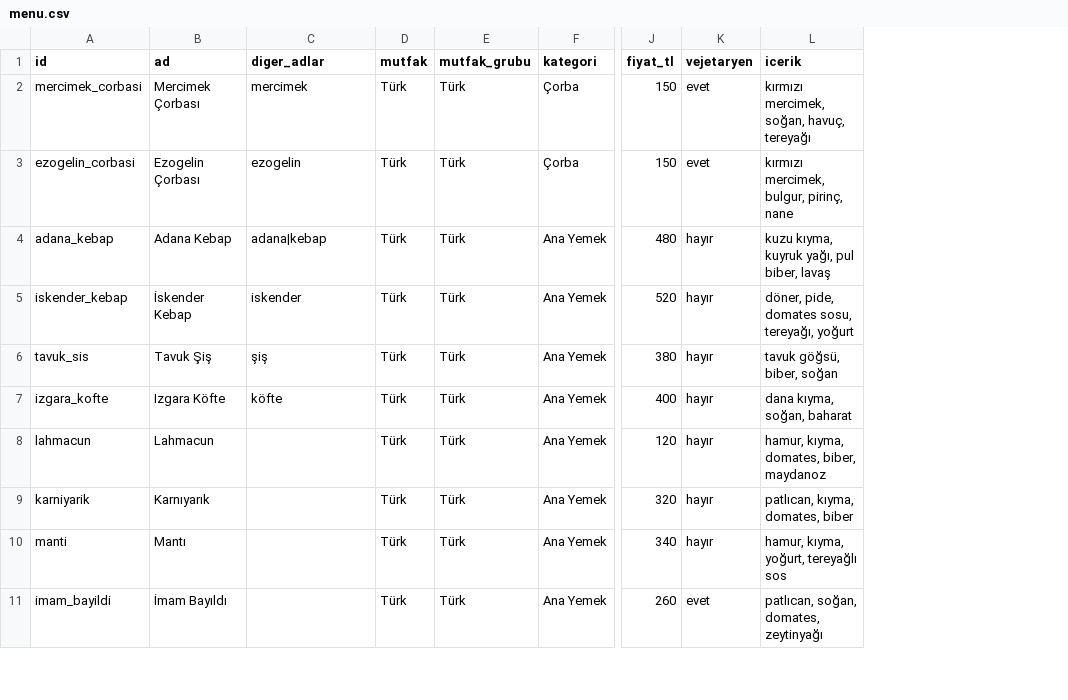
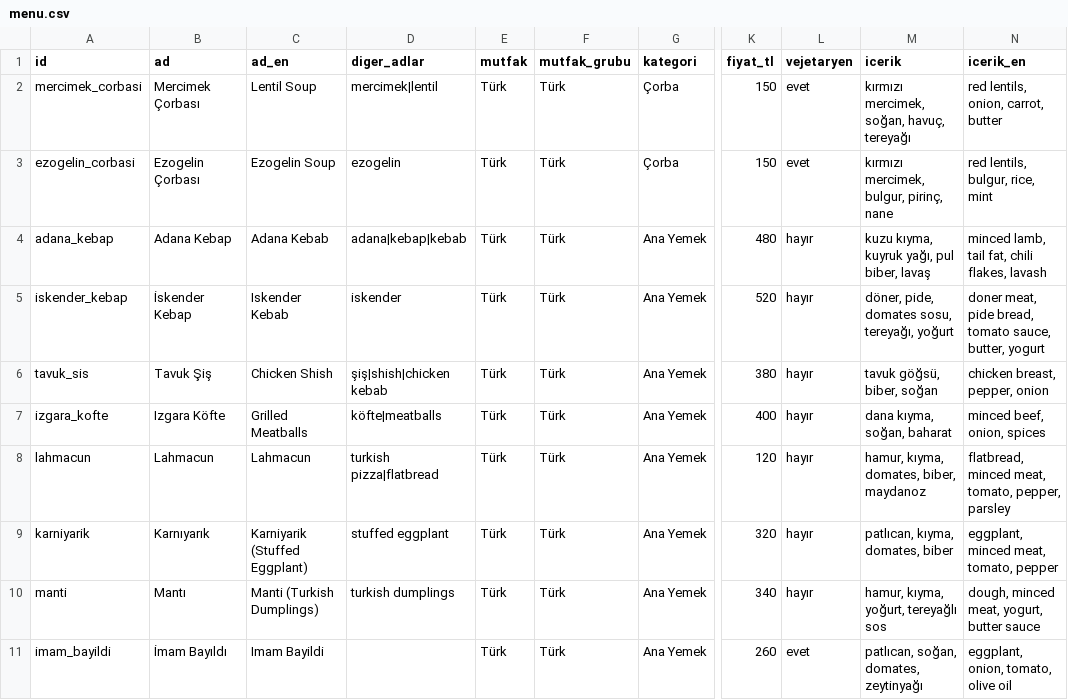
Before and after one commit to Tunz10/restaurant-chatbot, a CSV file: data/menu.csv, drawn as a sheet; only a part is shown, gaps mark what is left out; addresses are those after the commit; the diff covers the shown part only; the diff names each change by its address in the sheet, - before the commit and + after, or states it on an @@ line.

Commit message:
İki dil desteği: Türkçe ve İngilizce
- Bot mesajın dilini algılayıp o dilde cevap veriyor
- Menüye İngilizce yemek adları ve içindekiler eklendi
- Arayüze TR/EN seçici eklendi
- Ollama modu iki dilli
- README İngilizce, README.tr.md Türkçe
- Gereksiz yorumlar temizlendi, testler iki dil için güncellendi

```diff
--- a/data/menu.csv
+++ b/data/menu.csv
+column C (ad_en), rows 2-11: Lentil Soup | Ezogelin Soup | Adana Kebab | Iskender Kebab | Chicken Shish | Grilled Meatballs | Lahmacun | Karniyarik (Stuffed Eggplant) | Manti (Turkish Dumplings) | Imam Bayildi
+column N (icerik_en), rows 2-11: red lentils, onion, carrot, butter | red lentils, bulgur, rice, mint | minced lamb, tail fat, chili flakes, lavash | doner meat, pide bread, tomato sauce, butter, yogurt | chicken breast, pepper, onion | minced beef, onion, spices | flatbread, minced meat, tomato, pepper, parsley | eggplant, minced meat, tomato, pepper | dough, minced meat, yogurt, butter sauce | eggplant, onion, tomato, olive oil
-D2 (diger_adlar): mercimek
+D2 (diger_adlar): mercimek|lentil
-D4 (diger_adlar): adana|kebap
+D4 (diger_adlar): adana|kebap|kebab
-D6 (diger_adlar): şiş
+D6 (diger_adlar): şiş|shish|chicken kebab
-D7 (diger_adlar): köfte
+D7 (diger_adlar): köfte|meatballs
-D8 (diger_adlar): (empty)
+D8 (diger_adlar): turkish pizza|flatbread
-D9 (diger_adlar): (empty)
+D9 (diger_adlar): stuffed eggplant
-D10 (diger_adlar): (empty)
+D10 (diger_adlar): turkish dumplings
```
Also changed, not shown: 11 edited cells elsewhere in this file, 7 other files.
